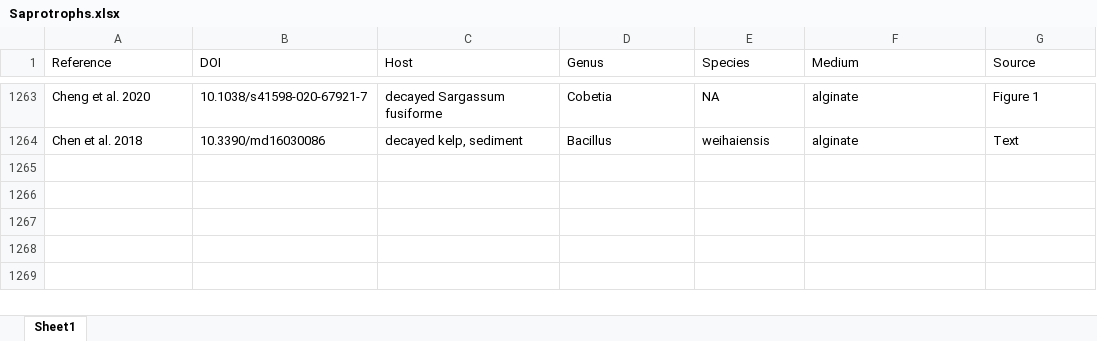
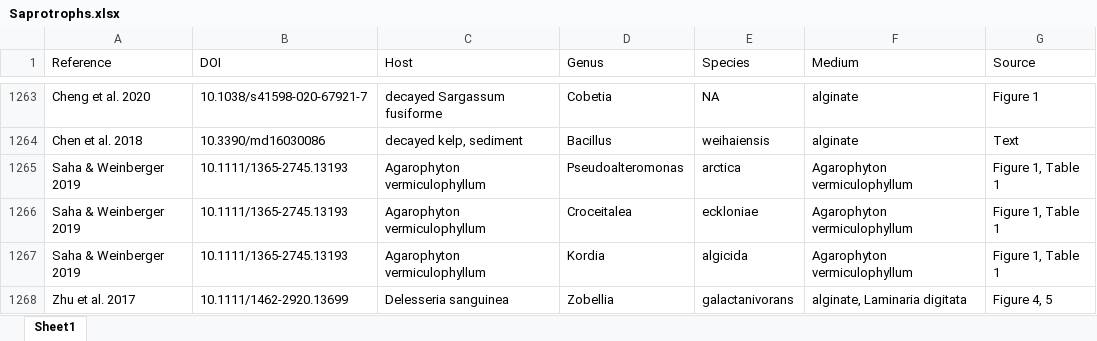
Before and after one commit to lukaseamus/microdeco, an Excel workbook: Saprotrophs.xlsx, sheet Sheet1, drawn as a sheet; only a part is shown, gaps mark what is left out; values as stored, in another font and other column widths than the file's, no borders; the diff names each change by its address in the sheet, - before the commit and + after, or states it on an @@ line.

```diff
--- a/Saprotrophs.xlsx (sheet Sheet1)
+++ b/Saprotrophs.xlsx (sheet Sheet1)
+row 1265: Saha & Weinberger 2019 | 10.1111/1365-2745.13193 | Agarophyton vermiculophyllum | Pseudoalteromonas | arctica | Agarophyton vermiculophyllum | Figure 1, Table 1
+row 1266: Saha & Weinberger 2019 | 10.1111/1365-2745.13193 | Agarophyton vermiculophyllum | Croceitalea | eckloniae | Agarophyton vermiculophyllum | Figure 1, Table 1
+row 1267: Saha & Weinberger 2019 | 10.1111/1365-2745.13193 | Agarophyton vermiculophyllum | Kordia | algicida | Agarophyton vermiculophyllum | Figure 1, Table 1
+row 1268: Zhu et al. 2017 | 10.1111/1462-2920.13699 | Delesseria sanguinea | Zobellia | galactanivorans | alginate, Laminaria digitata | Figure 4, 5
```
Also changed, not shown: 8 other files.
